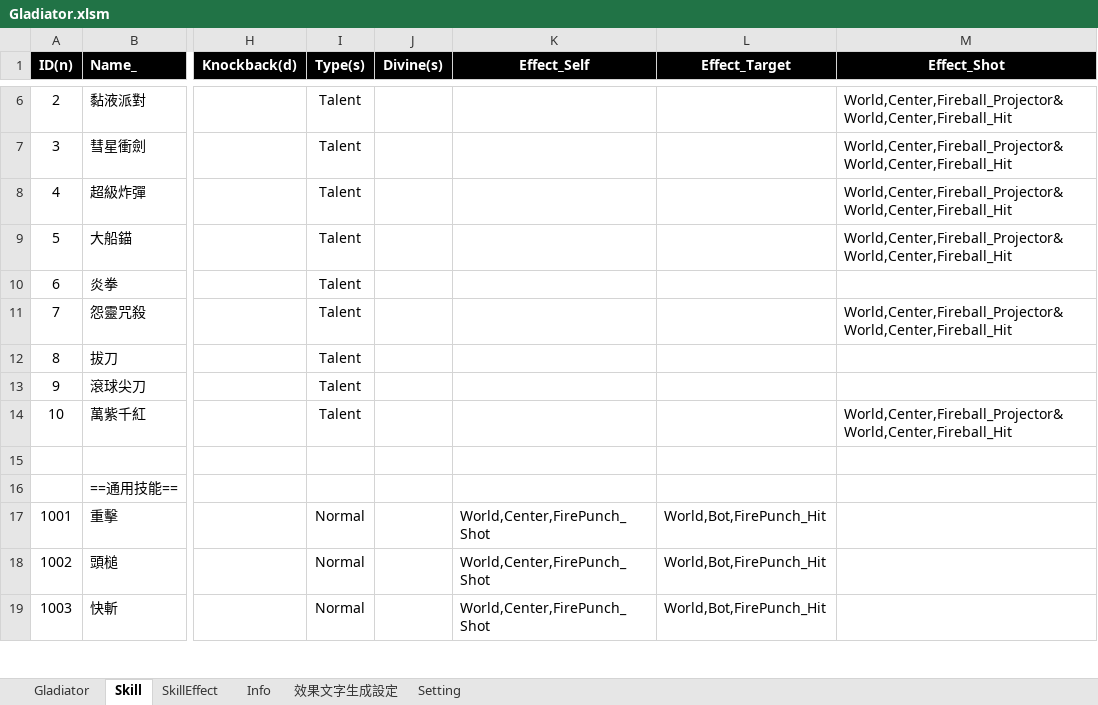
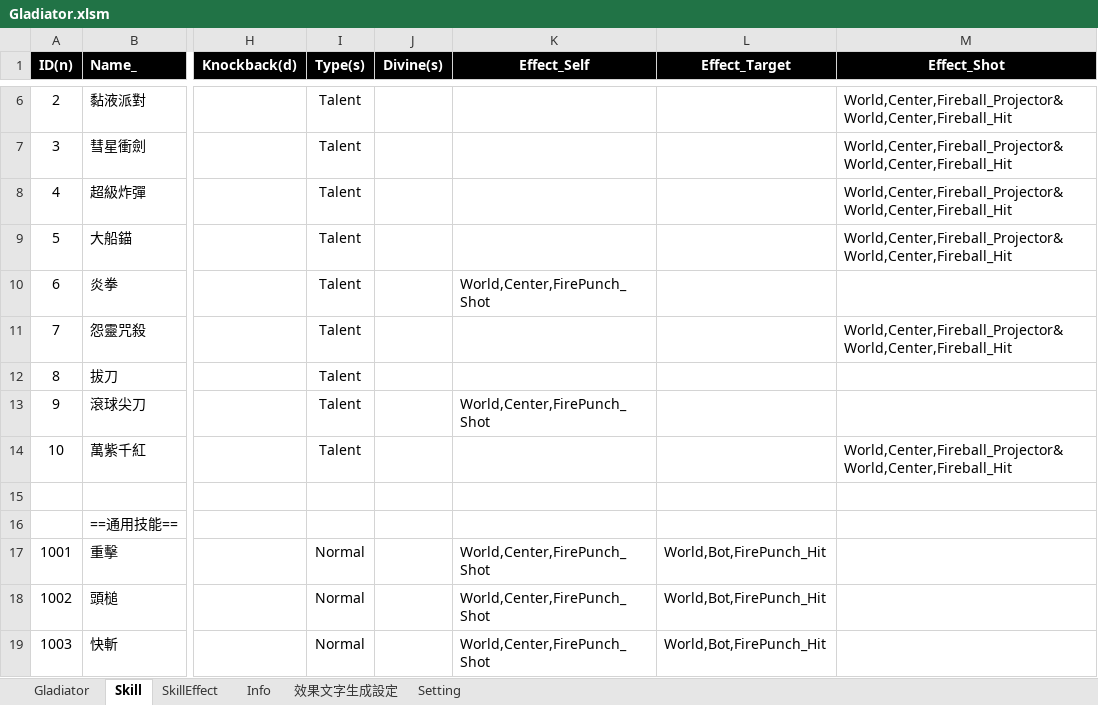
Before and after one commit to pixiesfordev/gladiators, an Excel workbook: Design/Gladiator.xlsm, sheet Skill, drawn as a sheet; only a part is shown, gaps mark what is left out; values as stored, in another font and other column widths than the file's, no borders; the diff names each change by its address in the sheet, - before the commit and + after, or states it on an @@ line.

```diff
--- a/Design/Gladiator.xlsm (sheet Skill)
+++ b/Design/Gladiator.xlsm (sheet Skill)
-K10 (Effect_Self): (empty)
+K10 (Effect_Self): World,Center,FirePunch_Shot
-K13 (Effect_Self): (empty)
+K13 (Effect_Self): World,Center,FirePunch_Shot
```
Also changed, not shown: 6 other files.
